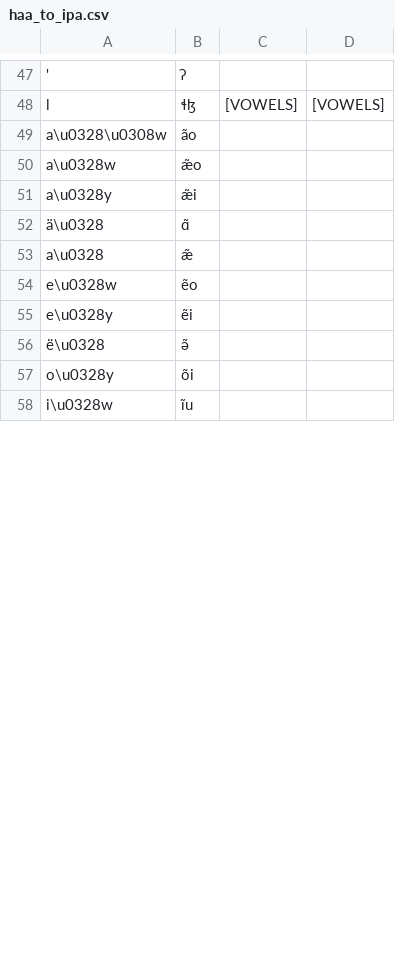
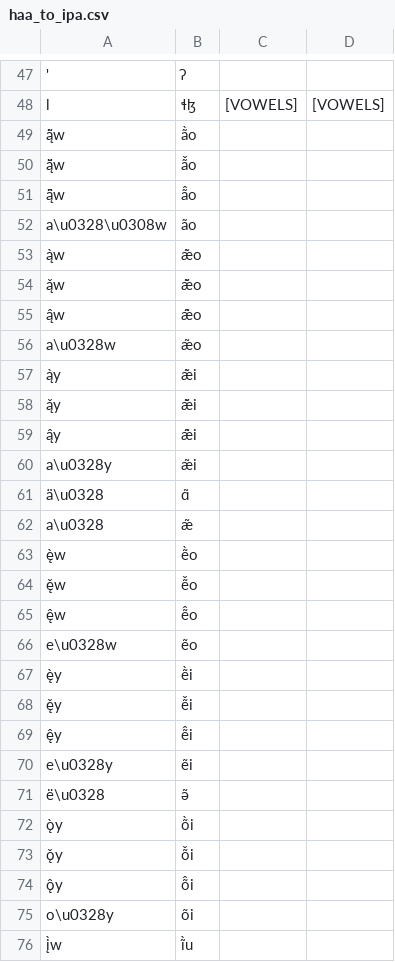
Before and after one commit to roedoejet/g2p, a CSV file: g2p/mappings/langs/haa/haa_to_ipa.csv, drawn as a sheet; only a part is shown, gaps mark what is left out; the shorter side is filled out with more unchanged rows; the diff covers the shown part only; the diff names each change by its address in the sheet, - before the commit and + after, or states it on an @@ line.

Commit message:
tone diacritics preserved in haa-ipa mapping

```diff
--- a/g2p/mappings/langs/haa/haa_to_ipa.csv
+++ b/g2p/mappings/langs/haa/haa_to_ipa.csv
+row 49: ą̈̀w | ã̀o
+row 50: ą̈̌w | ã̌o
+row 51: ą̈̂w | ã̂o
+row 53: ą̀w | æ̃̀o
+row 54: ą̌w | æ̃̌o
+row 55: ą̂w | æ̃̂o
+row 57: ą̀y | æ̃̀i
+row 58: ą̌y | æ̃̌i
+row 59: ą̂y | æ̃̂i
+row 63: ę̀w | ẽ̀o
+row 64: ę̌w | ẽ̌o
+row 65: ę̂w | ẽ̂o
+row 67: ę̀y | ẽ̀i
+row 68: ę̌y | ẽ̌i
+row 69: ę̂y | ẽ̂i
+row 72: ǫ̀y | õ̀i
+row 73: ǫ̌y | õ̌i
+row 74: ǫ̂y | õ̂i
+row 76: į̀w | ĩ̀u
```
Also changed, not shown: 28 added rows and 2 edited cells elsewhere in this file, 8 other files.
